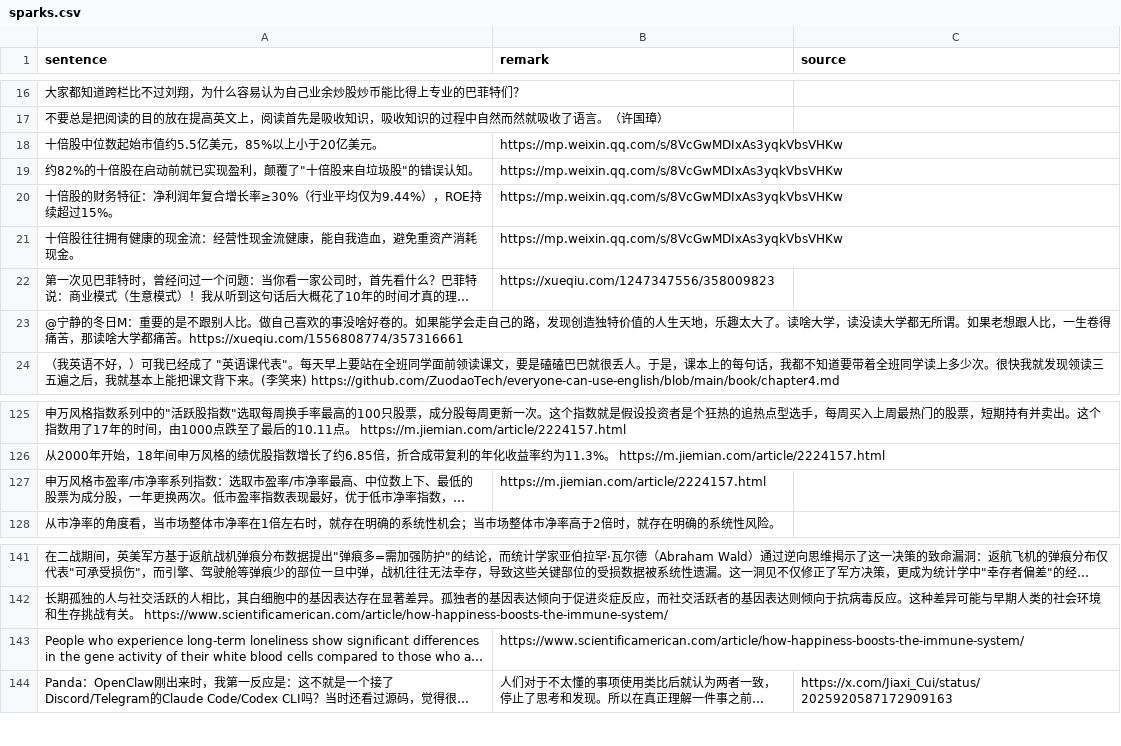
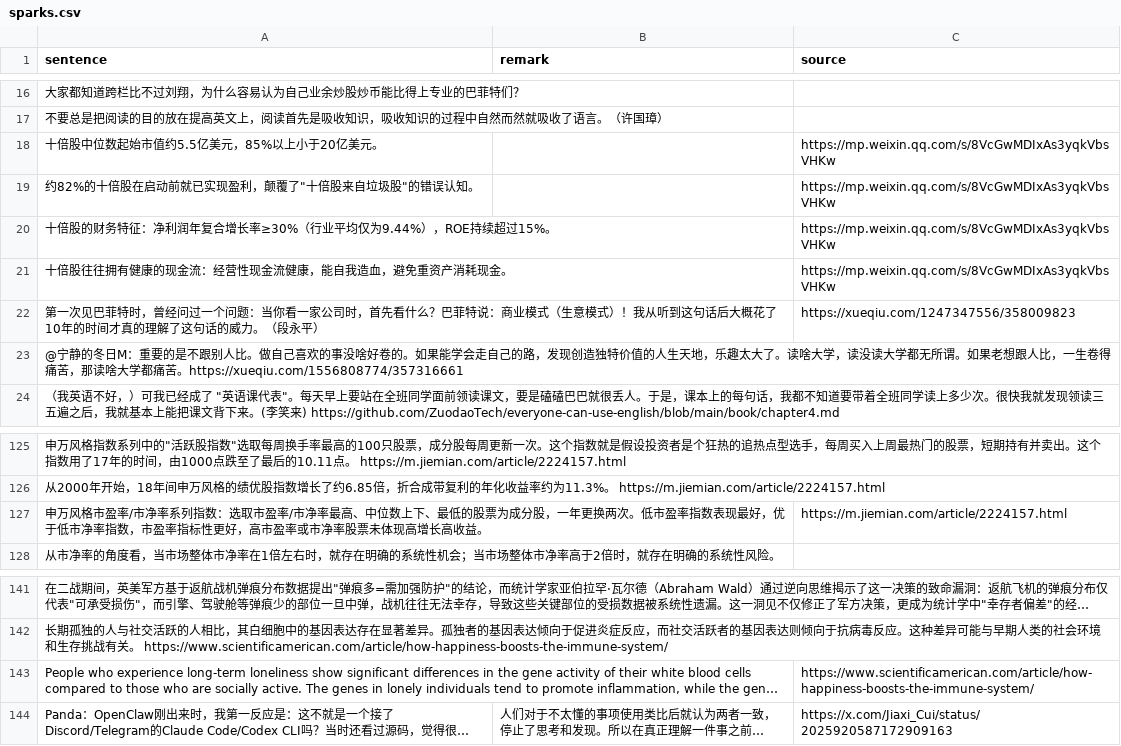
Before and after one commit to HenryLoveMiller/ja, a CSV file: sparks.csv, drawn as a sheet; only a part is shown, gaps mark what is left out; long unchanged cells end in …; the diff names each change by its address in the sheet, - before the commit and + after, or states it on an @@ line.

Commit message:
Fix CSV format: escape quotes and add missing columns

```diff
--- a/sparks.csv
+++ b/sparks.csv
-B18:B21 (remark): https://mp.weixin.qq.com/s/8VcGwMDIxAs3yqkVbsVHKw
+B18:B21 (remark): (empty)
-C18:C21 (source): (empty)
+C18:C21 (source): https://mp.weixin.qq.com/s/8VcGwMDIxAs3yqkVbsVHKw
-B22 (remark): https://xueqiu.com/1247347556/358009823
+B22 (remark): (empty)
-C22 (source): (empty)
+C22 (source): https://xueqiu.com/1247347556/358009823
-B127 (remark): https://m.jiemian.com/article/2224157.html
+B127 (remark): (empty)
-C127 (source): (empty)
+C127 (source): https://m.jiemian.com/article/2224157.html
-B143 (remark): https://www.scientificamerican.com/article/how-happiness-boosts-the-immune-system/
+B143 (remark): (empty)
-C143 (source): (empty)
+C143 (source): https://www.scientificamerican.com/article/how-happiness-boosts-the-immune-system/
```
